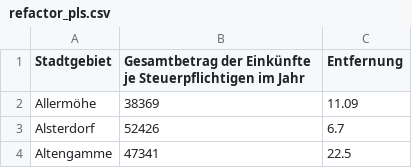
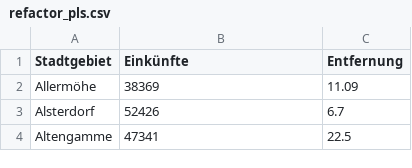
Before and after one commit to incognito17/GDV_Hamburg_2019, a CSV file: ui/refactor_pls.csv, drawn as a sheet; only a part is shown.

Commit message:
Small Fix

```diff
--- a/ui/refactor_pls.csv
+++ b/ui/refactor_pls.csv
@@ -1,2 +1,2 @@
-Stadtgebiet,Gesamtbetrag der Einkünfte je Steuerpflichtigen im Jahr,Entfernung
+Stadtgebiet,Einkünfte,Entfernung
 Allermöhe,38369,11.09
```
